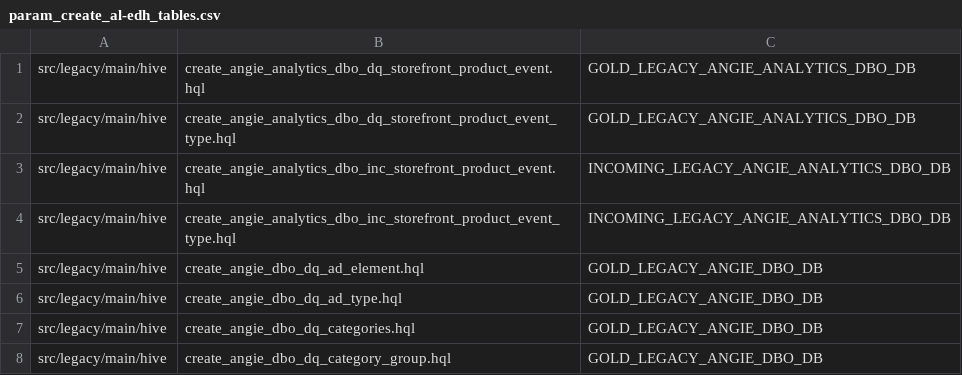
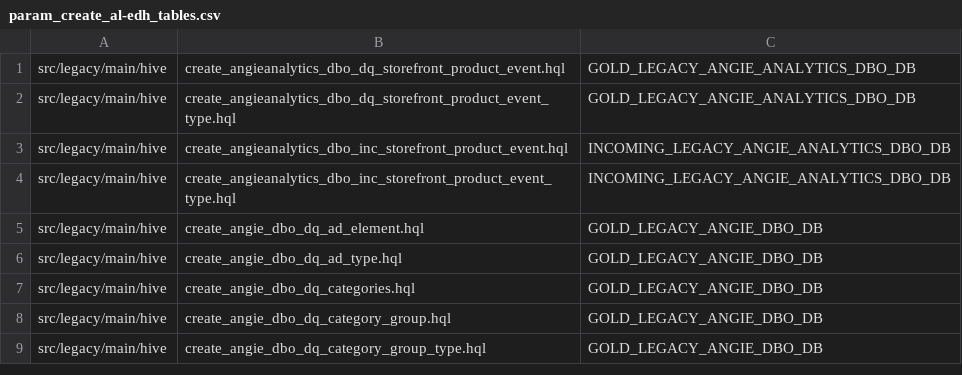
Before and after one commit to bbeam/Hadoop, a CSV file: src/common/main/conf/param_create_al-edh_tables.csv, drawn as a sheet; only a part is shown; the shorter side is filled out with more unchanged rows.

Commit message:
Fix for param_create.csv,segment sqoop,history wrapepr

```diff
--- a/src/common/main/conf/param_create_al-edh_tables.csv
+++ b/src/common/main/conf/param_create_al-edh_tables.csv
@@ -1,5 +1,5 @@
-src/legacy/main/hive,create_angie_analytics_dbo_dq_storefront_product_event.hql,GOLD_LEGACY_ANGIE_ANALYTICS_DBO_DB
-src/legacy/main/hive,create_angie_analytics_dbo_dq_storefront_product_event_type.hql,GOLD_LEGACY_ANGIE_ANALYTICS_DBO_DB
-src/legacy/main/hive,create_angie_analytics_dbo_inc_storefront_product_event.hql,INCOMING_LEGACY_ANGIE_ANALYTICS_DBO_DB
-src/legacy/main/hive,create_angie_analytics_dbo_inc_storefront_product_event_type.hql,INCOMING_LEGACY_ANGIE_ANALYTICS_DBO_DB
+src/legacy/main/hive,create_angieanalytics_dbo_dq_storefront_product_event.hql,GOLD_LEGACY_ANGIE_ANALYTICS_DBO_DB
+src/legacy/main/hive,create_angieanalytics_dbo_dq_storefront_product_event_type.hql,GOLD_LEGACY_ANGIE_ANALYTICS_DBO_DB
+src/legacy/main/hive,create_angieanalytics_dbo_inc_storefront_product_event.hql,INCOMING_LEGACY_ANGIE_ANALYTICS_DBO_DB
+src/legacy/main/hive,create_angieanalytics_dbo_inc_storefront_product_event_type.hql,INCOMING_LEGACY_ANGIE_ANALYTICS_DBO_DB
 src/legacy/main/hive,create_angie_dbo_dq_ad_element.hql,GOLD_LEGACY_ANGIE_DBO_DB
```
Also changed, not shown: 43 other files.
